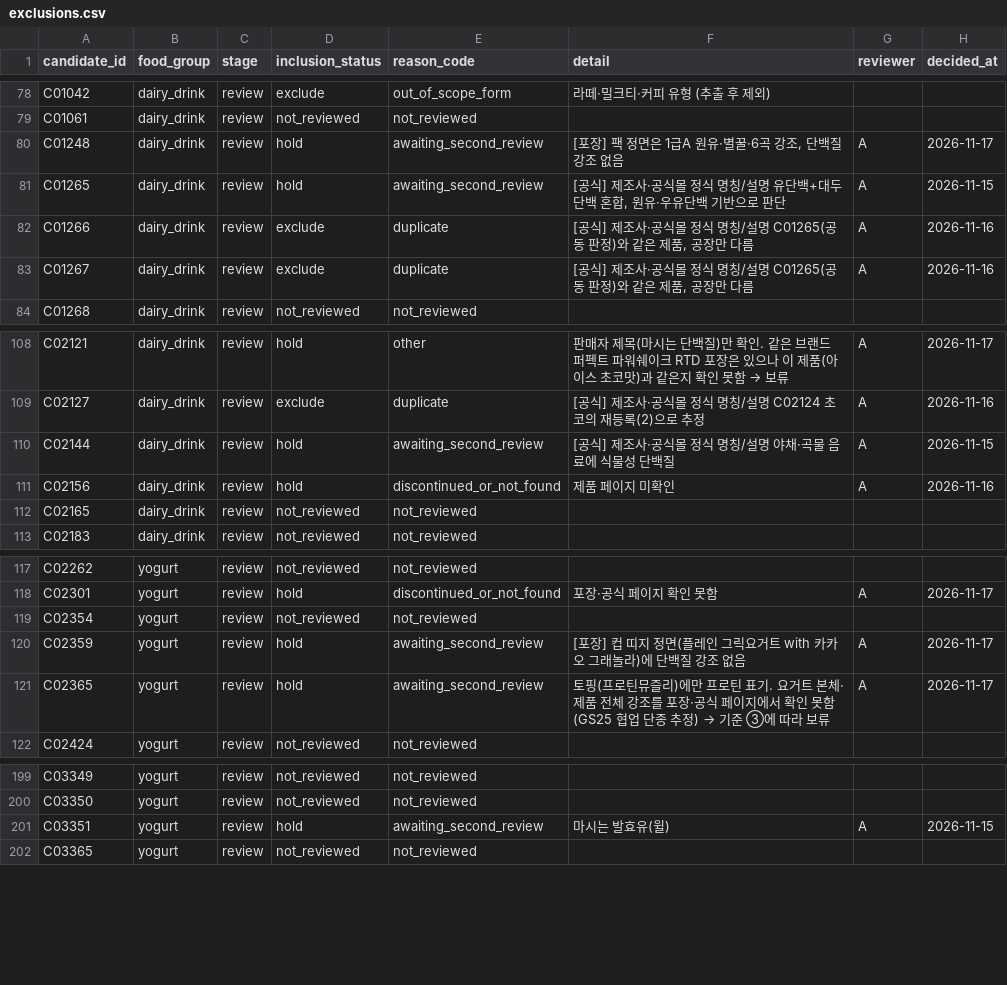
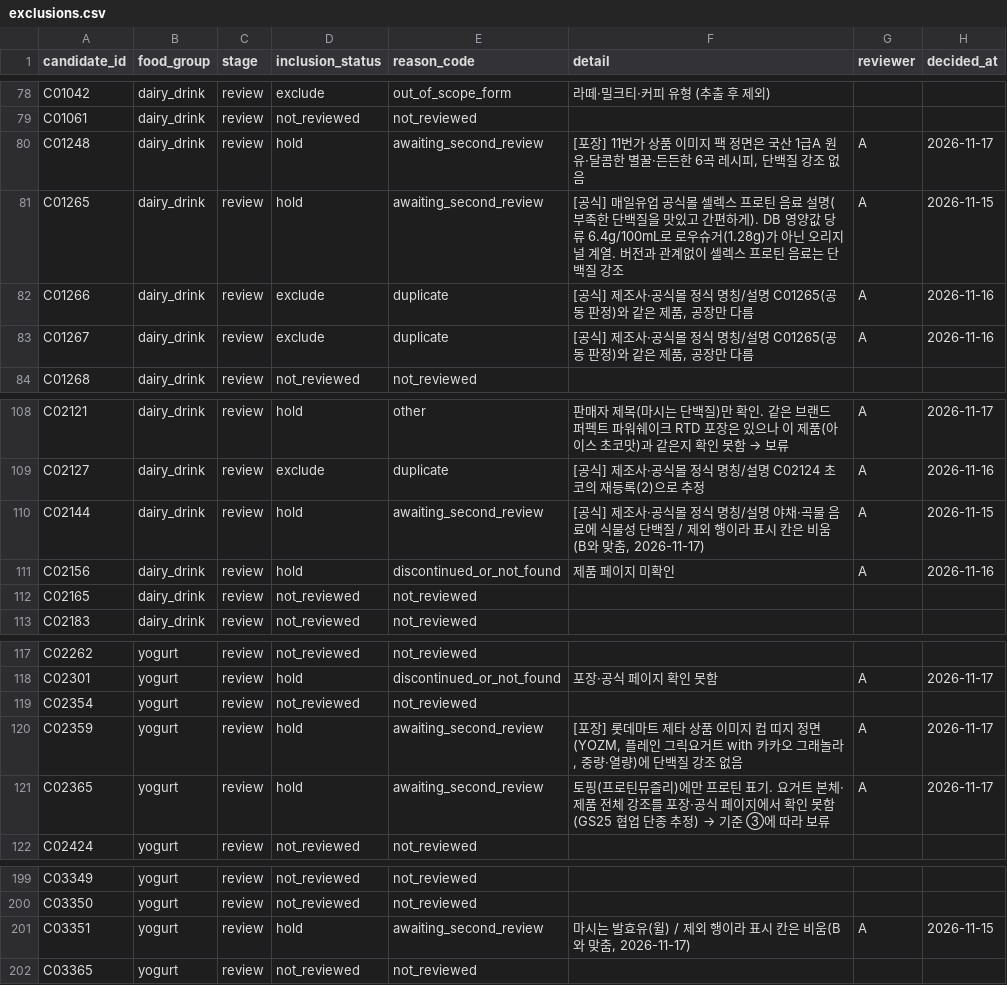
Before and after one commit to kmy040306/kmy040306.github.io, a CSV file: shared/results/exclusions.csv, drawn as a sheet; only a part is shown, gaps mark what is left out.

```diff
--- a/shared/results/exclusions.csv
+++ b/shared/results/exclusions.csv
@@ -79,4 +79,4 @@ C01042,dairy_drink,review,exclude,out_of_scope_form,라떼·밀크티·커피
 C01061,dairy_drink,review,not_reviewed,not_reviewed,,,
-C01248,dairy_drink,review,hold,awaiting_second_review,"[포장] 팩 정면은 1급A 원유·별꿀·6곡 강조, 단백질 강조 없음",A,2026-11-17
-C01265,dairy_drink,review,hold,awaiting_second_review,"[공식] 제조사·공식몰 정식 명칭/설명 유단백+대두단백 혼합, 원유·우유단백 기반으로 판단",A,2026-11-15
+C01248,dairy_drink,review,hold,awaiting_second_review,"[포장] 11번가 상품 이미지 팩 정면은 국산 1급A 원유·달콤한 별꿀·든든한 6곡 레시피, 단백질 강조 없음",A,2026-11-17
+C01265,dairy_drink,review,hold,awaiting_second_review,[공식] 매일유업 공식몰 셀렉스 프로틴 음료 설명(부족한 단백질을 맛있고 간편하게). DB 영양값 당류 6.4g/100mL로 로우슈거(1.28g)가 아닌 오리지널 계열. 버전과 관계없이 셀렉스 프로틴 음료는 단백질 강조,A,2026-11-15
 C01266,dairy_drink,review,exclude,duplicate,"[공식] 제조사·공식몰 정식 명칭/설명 C01265(공동 판정)와 같은 제품, 공장만 다름",A,2026-11-16
@@ -109,3 +109,3 @@ C02121,dairy_drink,review,hold,other,판매자 제목(마시는 단백질)만
 C02127,dairy_drink,review,exclude,duplicate,[공식] 제조사·공식몰 정식 명칭/설명 C02124 초코의 재등록(2)으로 추정,A,2026-11-16
-C02144,dairy_drink,review,hold,awaiting_second_review,[공식] 제조사·공식몰 정식 명칭/설명 야채·곡물 음료에 식물성 단백질,A,2026-11-15
+C02144,dairy_drink,review,hold,awaiting_second_review,"[공식] 제조사·공식몰 정식 명칭/설명 야채·곡물 음료에 식물성 단백질 / 제외 행이라 표시 칸은 비움(B와 맞춤, 2026-11-17)",A,2026-11-15
 C02156,dairy_drink,review,hold,discontinued_or_not_found,제품 페이지 미확인,A,2026-11-16
@@ -119,3 +119,3 @@ C02301,yogurt,review,hold,discontinued_or_not_found,포장·공식 페이지 확
 C02354,yogurt,review,not_reviewed,not_reviewed,,,
-C02359,yogurt,review,hold,awaiting_second_review,[포장] 컵 띠지 정면(플레인 그릭요거트 with 카카오 그래놀라)에 단백질 강조 없음,A,2026-11-17
+C02359,yogurt,review,hold,awaiting_second_review,"[포장] 롯데마트 제타 상품 이미지 컵 띠지 정면(YOZM, 플레인 그릭요거트 with 카카오 그래놀라, 중량·열량)에 단백질 강조 없음",A,2026-11-17
 C02365,yogurt,review,hold,awaiting_second_review,토핑(프로틴뮤즐리)에만 프로틴 표기. 요거트 본체·제품 전체 강조를 포장·공식 페이지에서 확인 못함(GS25 협업 단종 추정) → 기준 ③에 따라 보류,A,2026-11-17
@@ -200,3 +200,3 @@ C03349,yogurt,review,not_reviewed,not_reviewed,,,
 C03350,yogurt,review,not_reviewed,not_reviewed,,,
-C03351,yogurt,review,hold,awaiting_second_review,마시는 발효유(윌),A,2026-11-15
+C03351,yogurt,review,hold,awaiting_second_review,"마시는 발효유(윌) / 제외 행이라 표시 칸은 비움(B와 맞춤, 2026-11-17)",A,2026-11-15
 C03365,yogurt,review,not_reviewed,not_reviewed,,,
```
Also changed, not shown: shared/data/raw/review_A.csv.
